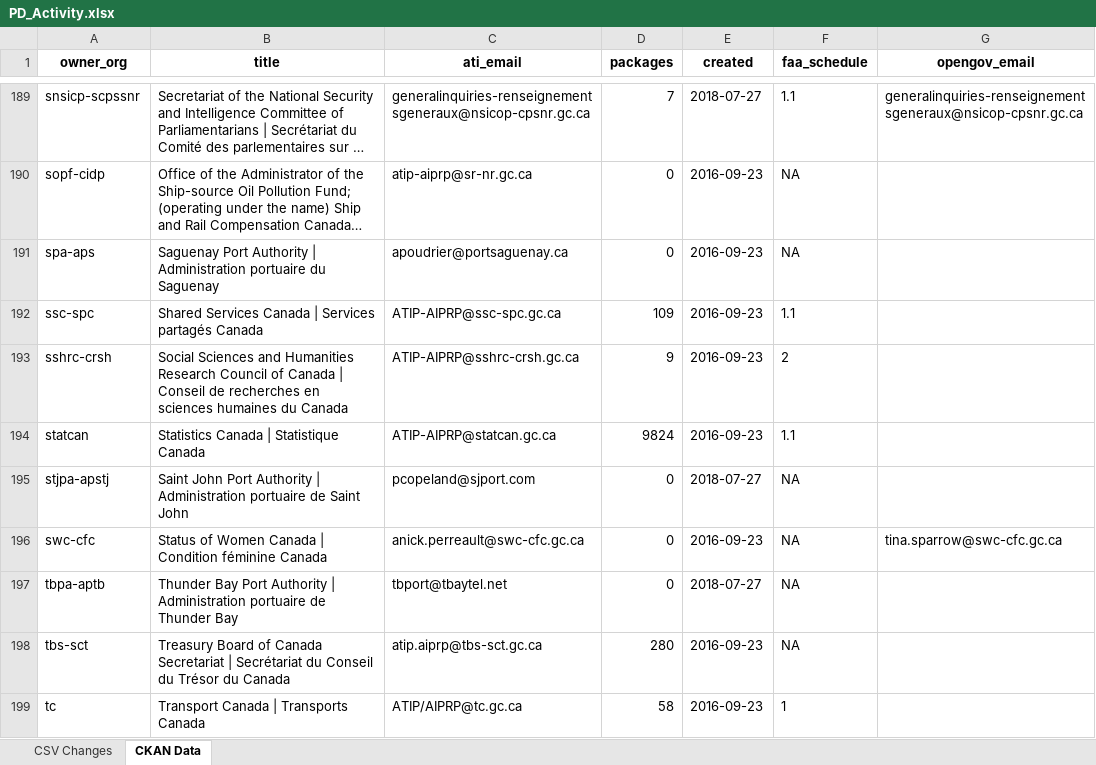
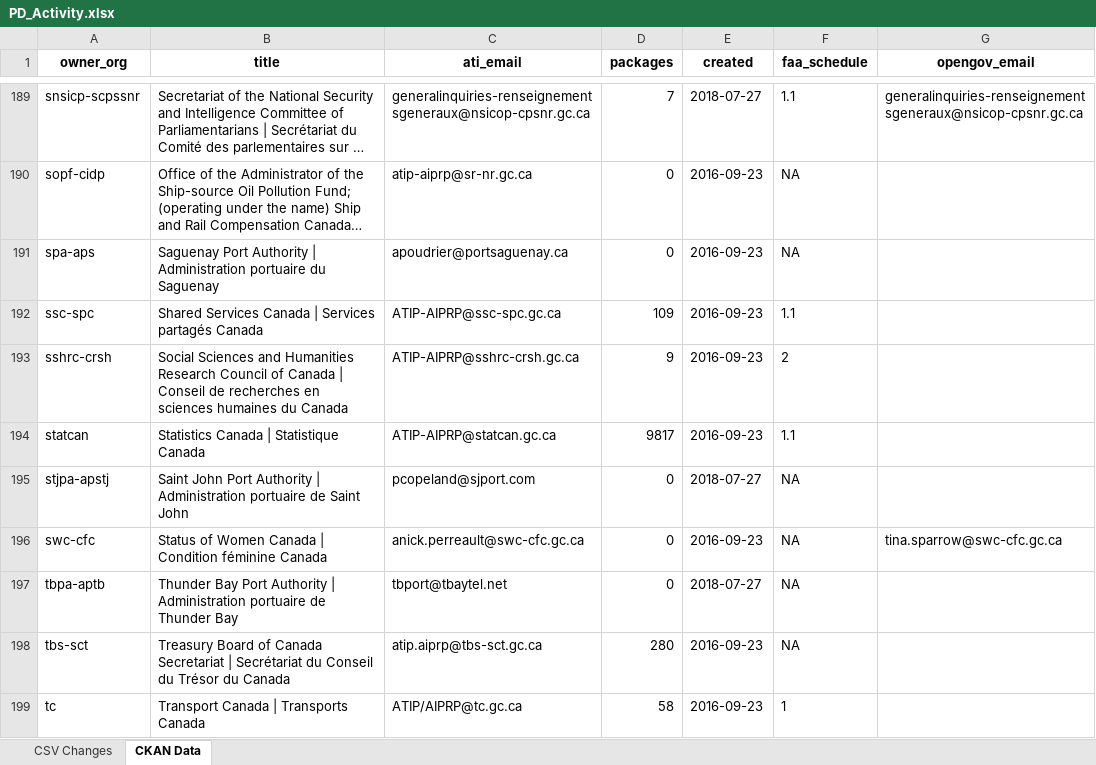
Before and after one commit to PatLittle/analytics-corporate-reporting, an Excel workbook: PD_CHANGES_RPT/PD_Activity.xlsx, sheet CKAN Data, drawn as a sheet; only a part is shown, gaps mark what is left out; long unchanged cells end in …; values as stored, in another font and other column widths than the file's, no borders; the diff names each change by its address in the sheet, - before the commit and + after, or states it on an @@ line.

```diff
--- a/PD_CHANGES_RPT/PD_Activity.xlsx (sheet CKAN Data)
+++ b/PD_CHANGES_RPT/PD_Activity.xlsx (sheet CKAN Data)
-D194 (packages): 9824
+D194 (packages): 9817
```
Also changed, not shown: sheet CSV Changes, 2 other files.
